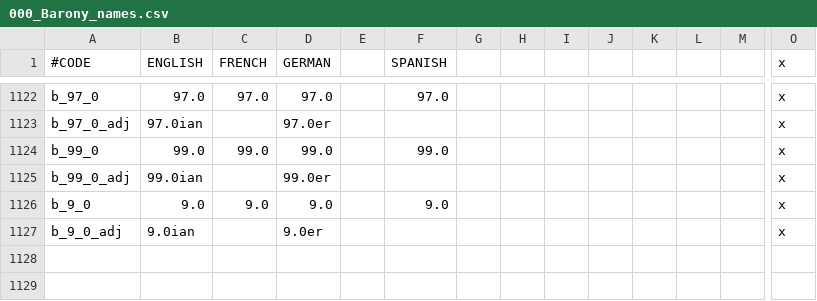
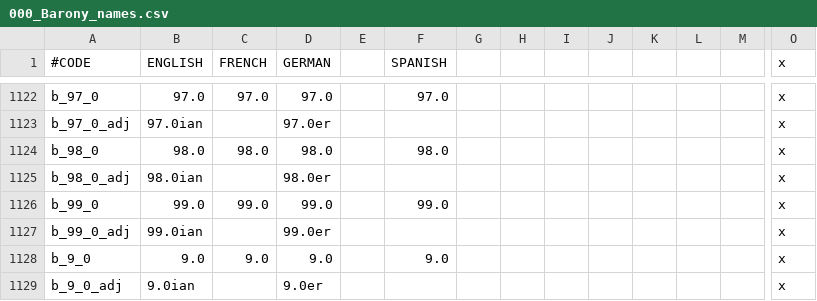
Before and after one commit to Roshindow/CK2Eridan, a CSV file: Eridan/localisation/000_Barony_names.csv, drawn as a sheet; only a part is shown, gaps mark what is left out; rows hold the shown columns only; the diff names each change by its address in the sheet, - before the commit and + after, or states it on an @@ line.

```diff
--- a/Eridan/localisation/000_Barony_names.csv
+++ b/Eridan/localisation/000_Barony_names.csv
+row 1124: b_98_0 | 98.0 | 98.0 | 98.0 |  | 98.0 |  |  |  |  |  |  |  | x
+row 1125: b_98_0_adj | 98.0ian |  | 98.0er |  |  |  |  |  |  |  |  |  | x
```
Also changed, not shown: Eridan/localisation/000_County_names.csv, Eridan/localisation/000_Duchy_names.csv, 27 other files.
